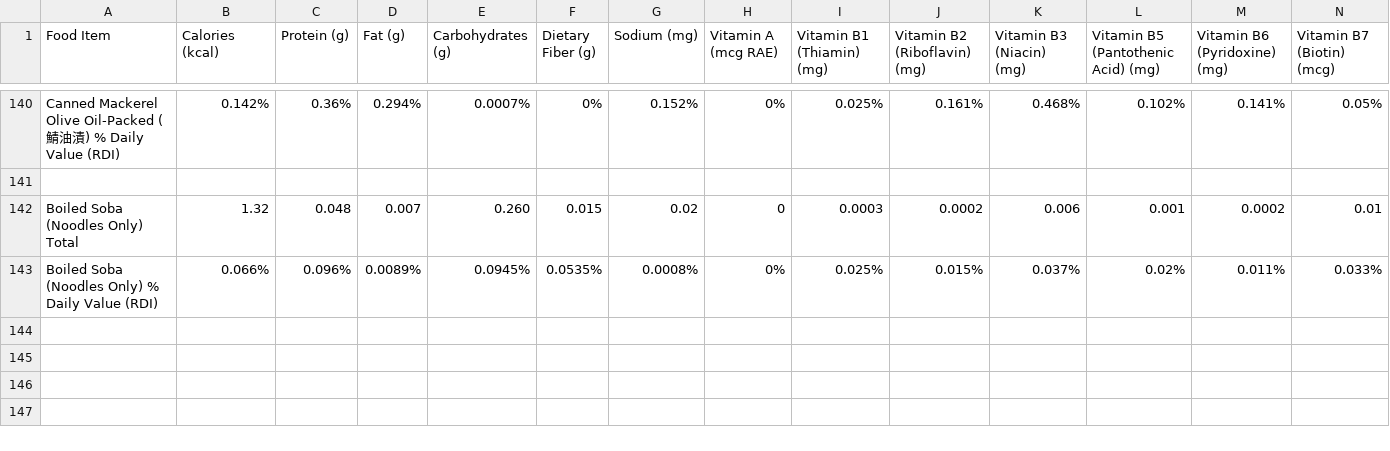
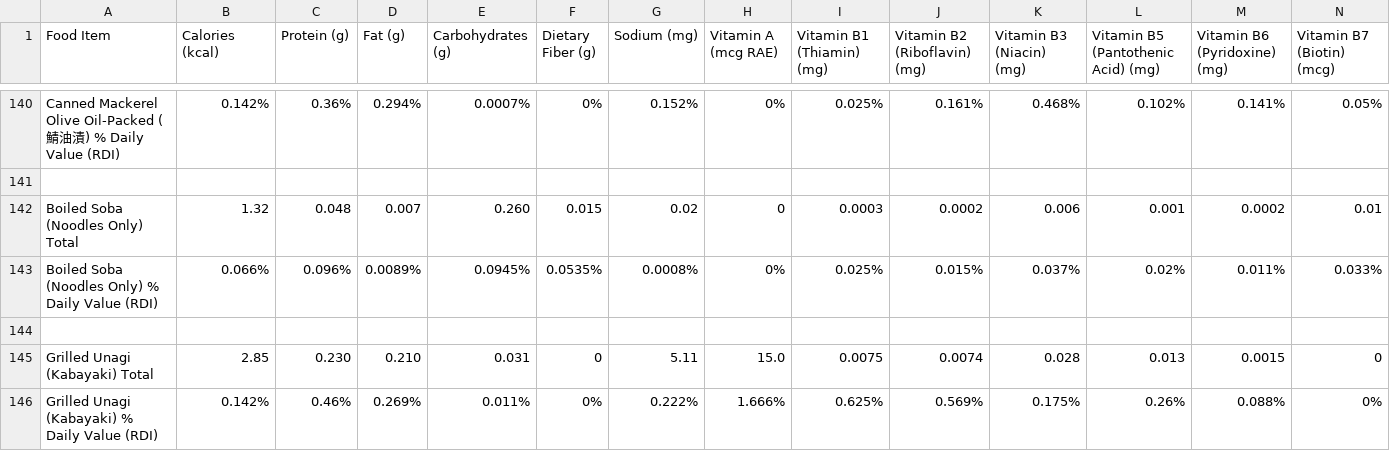
Before and after one commit to natoen/nutrition, a CSV file: nutrition.csv, drawn as a sheet; only a part is shown, gaps mark what is left out; rows hold the shown columns only; the diff names each change by its address in the sheet, - before the commit and + after, or states it on an @@ line.

Commit message:
Add Grilled Unagi

```diff
--- a/nutrition.csv
+++ b/nutrition.csv
+row 144: (empty)
+row 145: Grilled Unagi (Kabayaki) Total | 2.85 | 0.230 | 0.210 | 0.031 | 0 | 5.11 | 15.0 | 0.0075 | 0.0074 | 0.028 | 0.013 | 0.0015 | 0
+row 146: Grilled Unagi (Kabayaki) % Daily Value (RDI) | 0.142% | 0.46% | 0.269% | 0.011% | 0% | 0.222% | 1.666% | 0.625% | 0.569% | 0.175% | 0.26% | 0.088% | 0%
```
Also changed, not shown: 2 other files.
